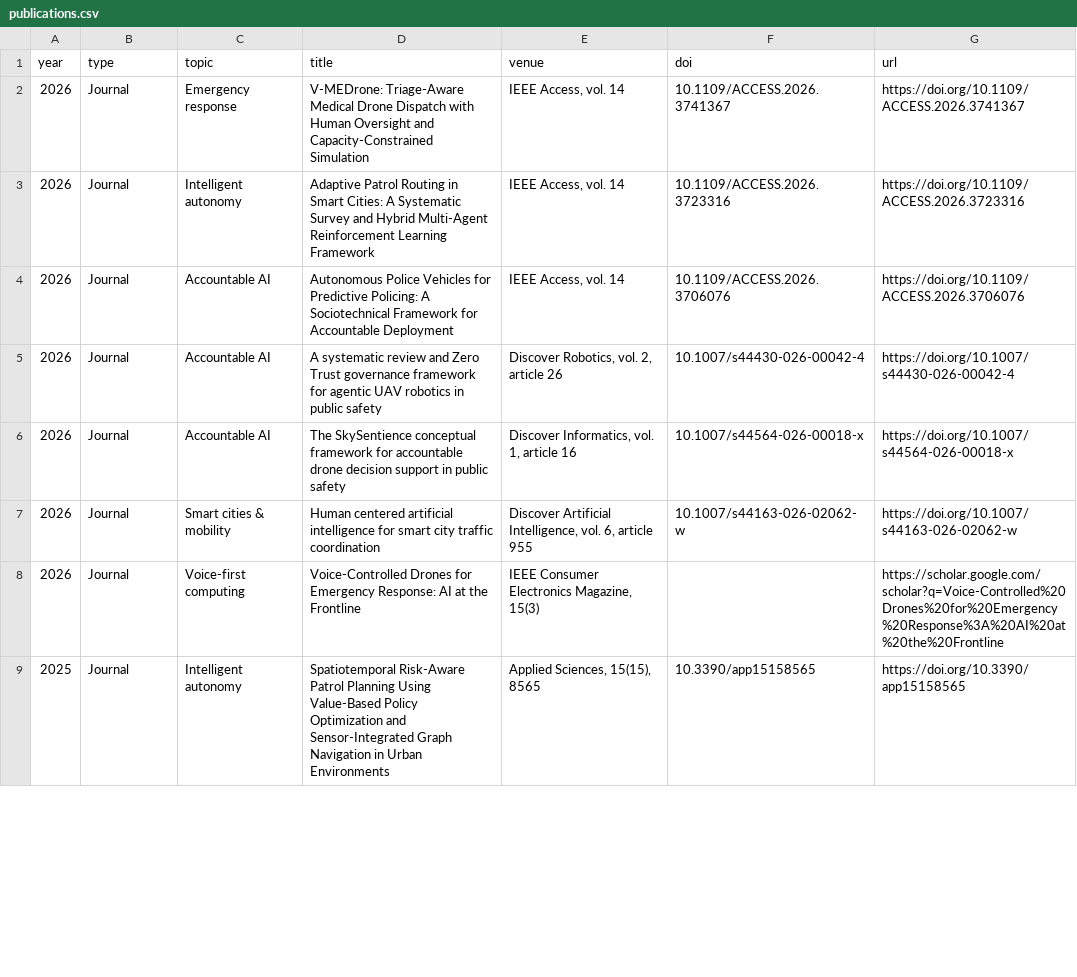
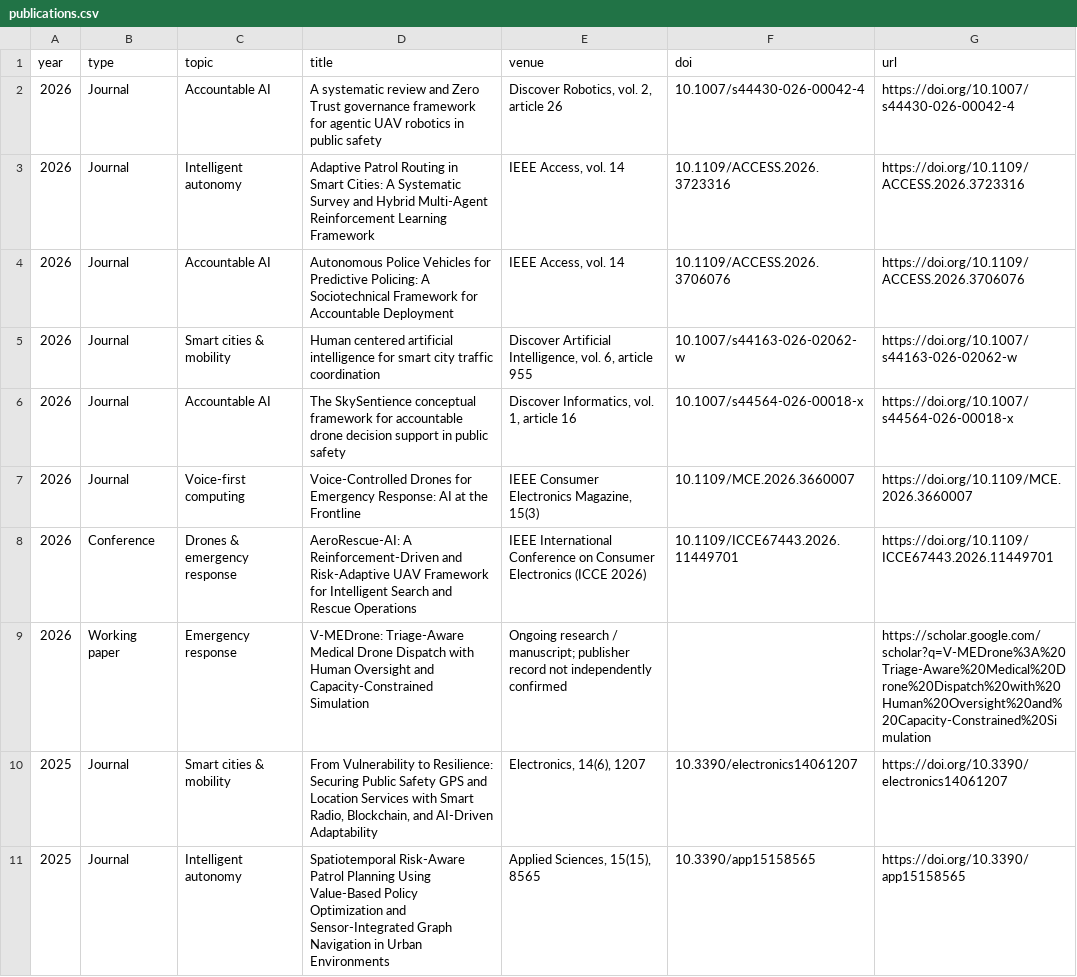
Before and after one commit to swarnamouli/swarnamouli.github.io, a CSV file: data/publications.csv, drawn as a sheet; only a part is shown; the diff covers the shown part only.

Commit message:
Add files via upload
Redesign website layout and research publications

```diff
--- a/data/publications.csv
+++ b/data/publications.csv
@@ -1,9 +1,11 @@
 year,type,topic,title,venue,doi,url
-2026,Journal,Emergency response,V-MEDrone: Triage-Aware Medical Drone Dispatch with Human Oversight and Capacity-Constrained Simulation,"IEEE Access, vol. 14",10.1109/ACCESS.2026.3741367,https://doi.org/10.1109/ACCESS.2026.3741367
+2026,Journal,Accountable AI,A systematic review and Zero Trust governance framework for agentic UAV robotics in public safety,"Discover Robotics, vol. 2, article 26",10.1007/s44430-026-00042-4,https://doi.org/10.1007/s44430-026-00042-4
 2026,Journal,Intelligent autonomy,Adaptive Patrol Routing in Smart Cities: A Systematic Survey and Hybrid Multi-Agent Reinforcement Learning Framework,"IEEE Access, vol. 14",10.1109/ACCESS.2026.3723316,https://doi.org/10.1109/ACCESS.2026.3723316
 2026,Journal,Accountable AI,Autonomous Police Vehicles for Predictive Policing: A Sociotechnical Framework for Accountable Deployment,"IEEE Access, vol. 14",10.1109/ACCESS.2026.3706076,https://doi.org/10.1109/ACCESS.2026.3706076
-2026,Journal,Accountable AI,A systematic review and Zero Trust governance framework for agentic UAV robotics in public safety,"Discover Robotics, vol. 2, article 26",10.1007/s44430-026-00042-4,https://doi.org/10.1007/s44430-026-00042-4
+2026,Journal,Smart cities & mobility,Human centered artificial intelligence for smart city traffic coordination,"Discover Artificial Intelligence, vol. 6, article 955",10.1007/s44163-026-02062-w,https://doi.org/10.1007/s44163-026-02062-w
 2026,Journal,Accountable AI,The SkySentience conceptual framework for accountable drone decision support in public safety,"Discover Informatics, vol. 1, article 16",10.1007/s44564-026-00018-x,https://doi.org/10.1007/s44564-026-00018-x
-2026,Journal,Smart cities & mobility,Human centered artificial intelligence for smart city traffic coordination,"Discover Artificial Intelligence, vol. 6, article 955",10.1007/s44163-026-02062-w,https://doi.org/10.1007/s44163-026-02062-w
-2026,Journal,Voice-first computing,Voice-Controlled Drones for Emergency Response: AI at the Frontline,"IEEE Consumer Electronics Magazine, 15(3)",,https://scholar.google.com/scholar?q=Voice-Controlled%20Drones%20for%20Emergency%20Response%3A%20AI%20at%20the%20Frontline
+2026,Journal,Voice-first computing,Voice-Controlled Drones for Emergency Response: AI at the Frontline,"IEEE Consumer Electronics Magazine, 15(3)",10.1109/MCE.2026.3660007,https://doi.org/10.1109/MCE.2026.3660007
+2026,Conference,Drones & emergency response,AeroRescue-AI: A Reinforcement-Driven and Risk-Adaptive UAV Framework for Intelligent Search and Rescue Operations,IEEE International Conference on Consumer Electronics (ICCE 2026),10.1109/ICCE67443.2026.11449701,https://doi.org/10.1109/ICCE67443.2026.11449701
+2026,Working paper,Emergency response,V-MEDrone: Triage-Aware Medical Drone Dispatch with Human Oversight and Capacity-Constrained Simulation,Ongoing research / manuscript; publisher record not independently confirmed,,https://scholar.google.com/scholar?q=V-MEDrone%3A%20Triage-Aware%20Medical%20Drone%20Dispatch%20with%20Human%20Oversight%20and%20Capacity-Constrained%20Simulation
+2025,Journal,Smart cities & mobility,"From Vulnerability to Resilience: Securing Public Safety GPS and Location Services with Smart Radio, Blockchain, and AI-Driven Adaptability","Electronics, 14(6), 1207",10.3390/electronics14061207,https://doi.org/10.3390/electronics14061207
 2025,Journal,Intelligent autonomy,Spatiotemporal Risk-Aware Patrol Planning Using Value-Based Policy Optimization and Sensor-Integrated Graph Navigation in Urban Environments,"Applied Sciences, 15(15), 8565",10.3390/app15158565,https://doi.org/10.3390/app15158565
```
Also changed, not shown: 14 added rows, 1 removed row and 15 edited cells elsewhere in this file, 12 other files.
